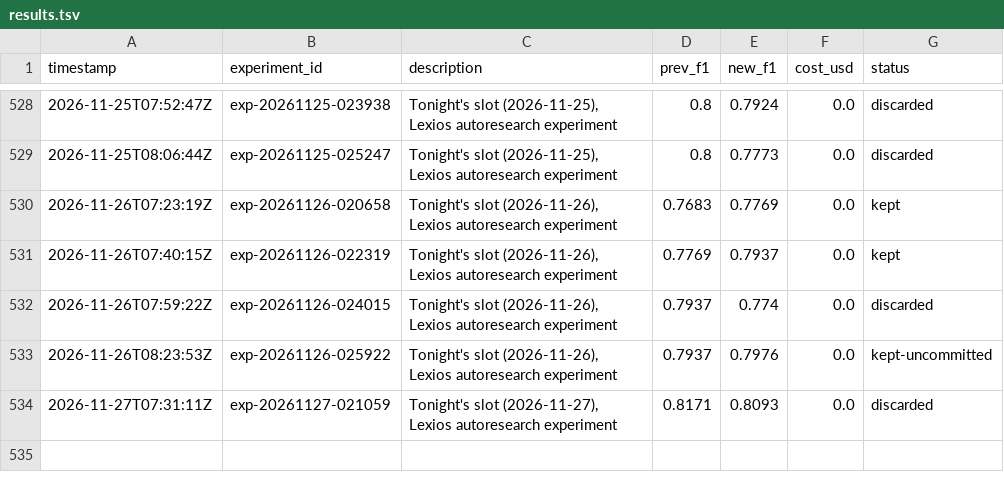
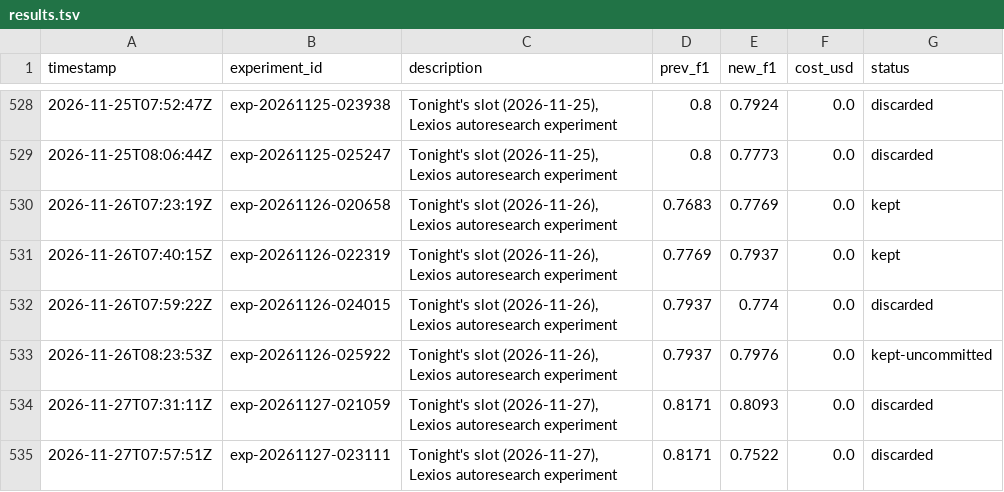
Before and after one commit to amruth9459/nanoclaw, a TSV file: groups/main/lexios-autoresearch/results.tsv, drawn as a sheet; only a part is shown, gaps mark what is left out; the diff names each change by its address in the sheet, - before the commit and + after, or states it on an @@ line.

```diff
--- a/groups/main/lexios-autoresearch/results.tsv
+++ b/groups/main/lexios-autoresearch/results.tsv
+row 535: 2026-11-27T07:57:51Z | exp-20261127-023111 | Tonight's slot (2026-11-27), Lexios autoresearch experiment | 0.8171 | 0.7522 | 0.0 | discarded
```
Also changed, not shown: 2 other files.
